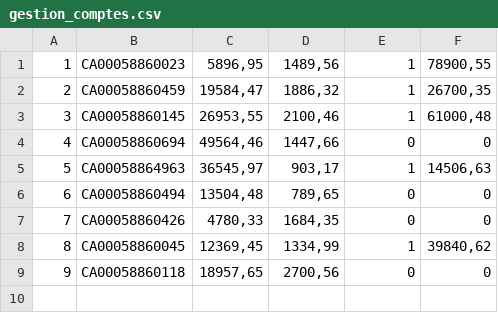
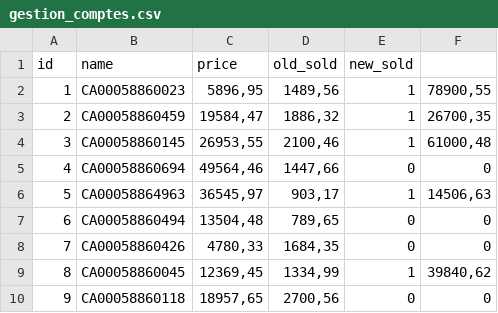
Before and after one commit to tristannavez/ERPBank, a CSV file: Gestion_Finance/Comptes/gestion_comptes.csv, drawn as a sheet; the diff names each change by its address in the sheet, - before the commit and + after, or states it on an @@ line.

```diff
--- a/Gestion_Finance/Comptes/gestion_comptes.csv
+++ b/Gestion_Finance/Comptes/gestion_comptes.csv
+row 1: id | name | price | old_sold | new_sold
```
Also changed, not shown: CRM/Clients/Gestion_client.csv, Gestion_Achat/Commandes/Gestion_commandes.csv, 4 other files.
